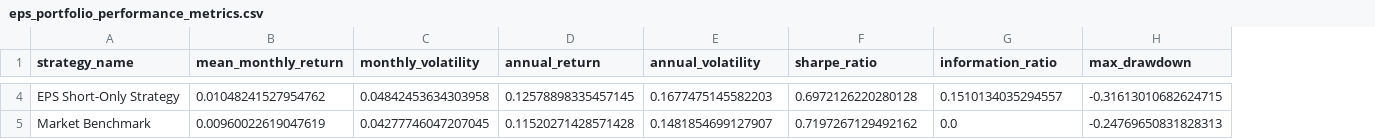
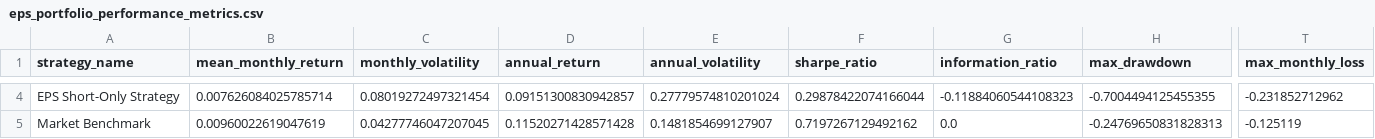
Before and after one commit to ThisIsMirk/stockpred, a CSV file: eps_results/eps_portfolio_performance_metrics.csv, drawn as a sheet; only a part is shown, gaps mark what is left out; the diff covers the shown part only; the diff names each change by its address in the sheet, - before the commit and + after, or states it on an @@ line.

```diff
--- a/eps_results/eps_portfolio_performance_metrics.csv
+++ b/eps_results/eps_portfolio_performance_metrics.csv
+column T (max_monthly_loss), rows 4-5: -0.231852712962 | -0.125119
-B4 (mean_monthly_return): 0.01048241527954762
+B4 (mean_monthly_return): 0.007626084025785714
-C4 (monthly_volatility): 0.04842453634303958
+C4 (monthly_volatility): 0.08019272497321454
-D4 (annual_return): 0.12578898335457145
+D4 (annual_return): 0.09151300830942857
-E4 (annual_volatility): 0.1677475145582203
+E4 (annual_volatility): 0.27779574810201024
-F4 (sharpe_ratio): 0.6972126220280128
+F4 (sharpe_ratio): 0.29878422074166044
-G4 (information_ratio): 0.1510134035294557
+G4 (information_ratio): -0.11884060544108323
-H4 (max_drawdown): -0.31613010682624715
+H4 (max_drawdown): -0.7004494125455355
```
Also changed, not shown: 44 edited cells elsewhere in this file, eps_predictions/enhanced_ridge_eps_results_30features.csv, eps_predictions/enhanced_ridge_eps_results_50features.csv, 30 other files.
